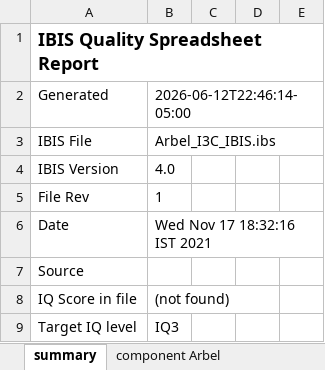
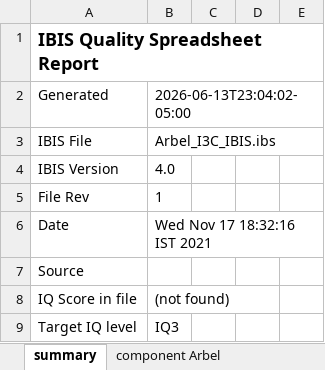
Before and after one commit to simon9721/ibis_qa, an Excel workbook: reports/ibis_files/arbel/arbel.xlsx, sheet summary, drawn as a sheet; only a part is shown; values as stored, in another font and other column widths than the file's, no borders; the diff names each change by its address in the sheet, - before the commit and + after, or states it on an @@ line.

```diff
--- a/reports/ibis_files/arbel/arbel.xlsx (sheet summary)
+++ b/reports/ibis_files/arbel/arbel.xlsx (sheet summary)
-B2: 2026-06-12T22:46:14-05:00
+B2: 2026-06-13T23:04:02-05:00
```
Also changed, not shown: reports/ibis_files/hark_bbg484_package_pin/hark_bbg484_package_pin.xlsx, reports/ibis_files/hark_bfg484_package_pin/hark_bfg484_package_pin.xlsx, 30 other files.
